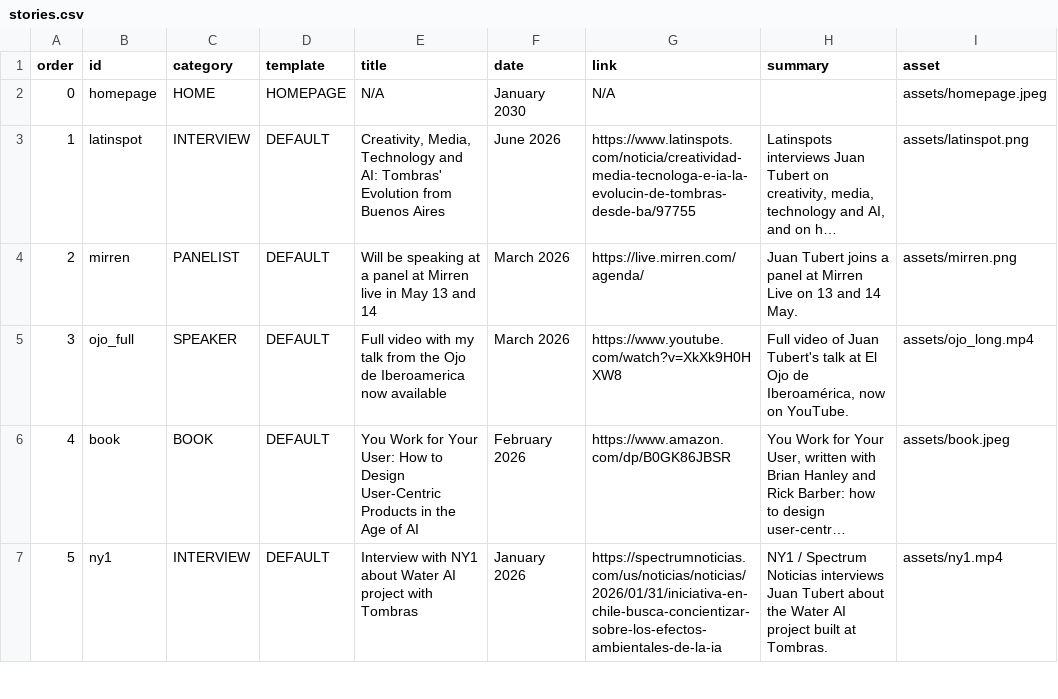
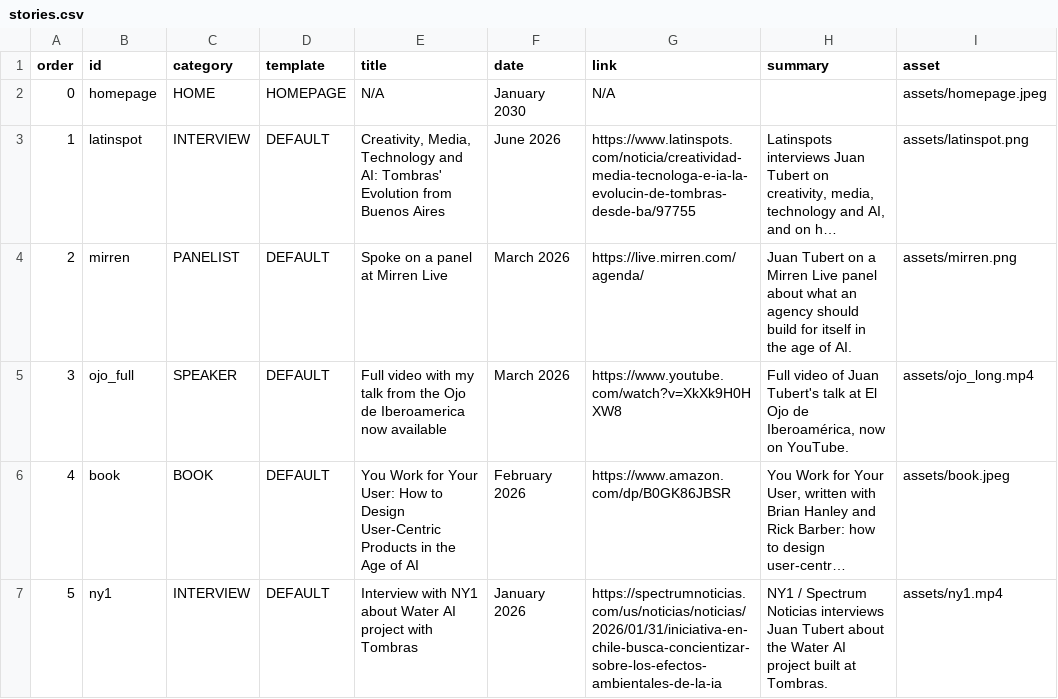
Before and after one commit to jtubert/jtubert.github.io, a CSV file: _data/stories.csv, drawn as a sheet; only a part is shown; long unchanged cells end in …; the diff names each change by its address in the sheet, - before the commit and + after, or states it on an @@ line.

```diff
--- a/_data/stories.csv
+++ b/_data/stories.csv
-E4 (title): Will be speaking at a panel at Mirren live in May 13 and 14
+E4 (title): Spoke on a panel at Mirren Live
-H4 (summary): Juan Tubert joins a panel at Mirren Live on 13 and 14 May.
+H4 (summary): Juan Tubert on a Mirren Live panel about what an agency should build for itself in the age of AI.
```
Also changed, not shown: 5 other files.
